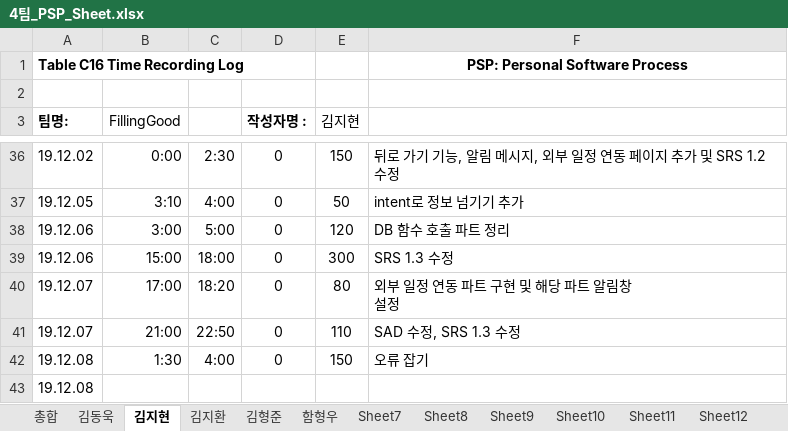
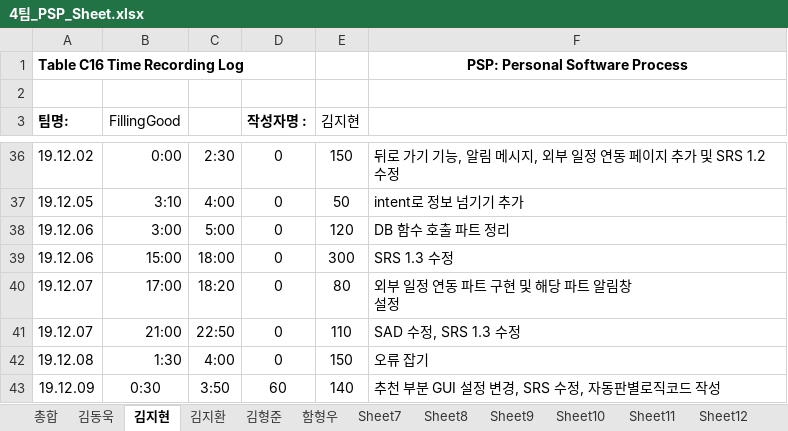
Before and after one commit to 7hong13/FillingGood, an Excel workbook: 4팀_PSP_Sheet.xlsx, sheet 김지현, drawn as a sheet; only a part is shown, gaps mark what is left out; values as stored, in another font and other column widths than the file's, no borders; removed rows and columns are numbered as before the commit, all else as after; the diff names each change by its address in the sheet, - before the commit and + after, or states it on an @@ line.

Commit message:
12.09 PSP(김지현) 수정

```diff
--- a/4팀_PSP_Sheet.xlsx (sheet 김지현)
+++ b/4팀_PSP_Sheet.xlsx (sheet 김지현)
-row 43: 19.12.08
+row 43: 19.12.09 | 0:30 | 3:50 | 60 | 140 | 추천 부분 GUI 설정 변경, SRS 수정, 자동판별로직코드 작성
```
